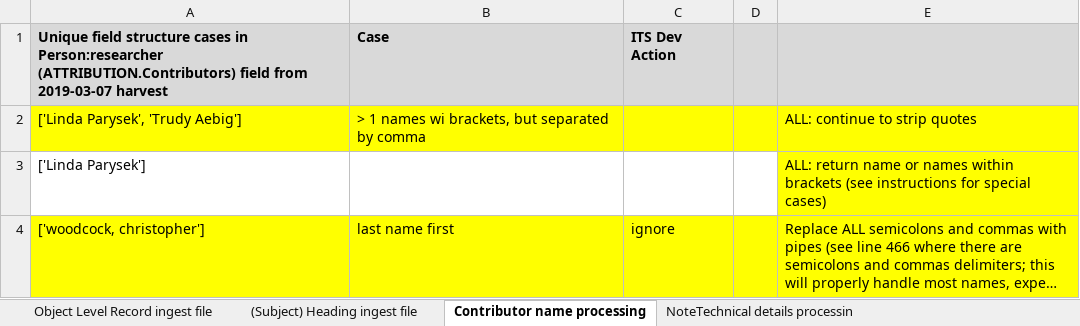
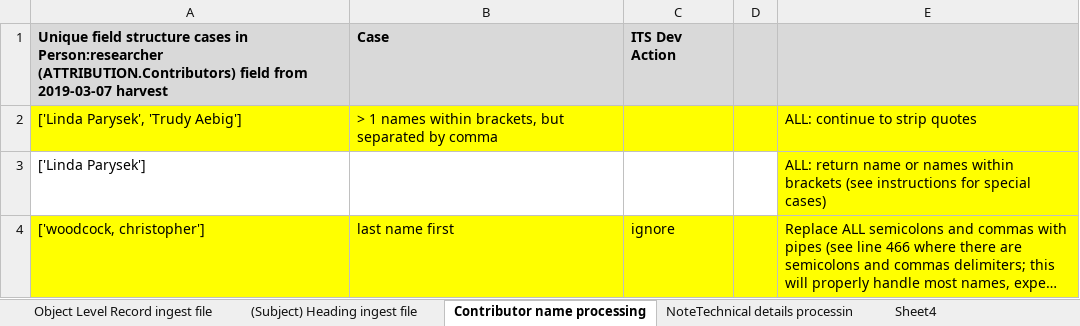
Before and after one commit to ucsdlib/damsmanager, an Excel workbook: src/resources/CIL Processing and Mapping Instructions.xlsx, sheet Contributor name processing, drawn as a sheet; only a part is shown; long unchanged cells end in …; values as stored, in another font and other column widths than the file's, no borders; charts and pictures not drawn; the diff names each change by its address in the sheet, - before the commit and + after, or states it on an @@ line.

```diff
--- a/src/resources/CIL Processing and Mapping Instructions.xlsx (sheet Contributor name processing)
+++ b/src/resources/CIL Processing and Mapping Instructions.xlsx (sheet Contributor name processing)
+sheet tab: Sheet4
-B2: …1 names wi brackets, but…
+B2: …1 names within brackets, but…
```
Also changed, not shown: sheet Object Level Record ingest file, charts or pictures, 2 other files.
